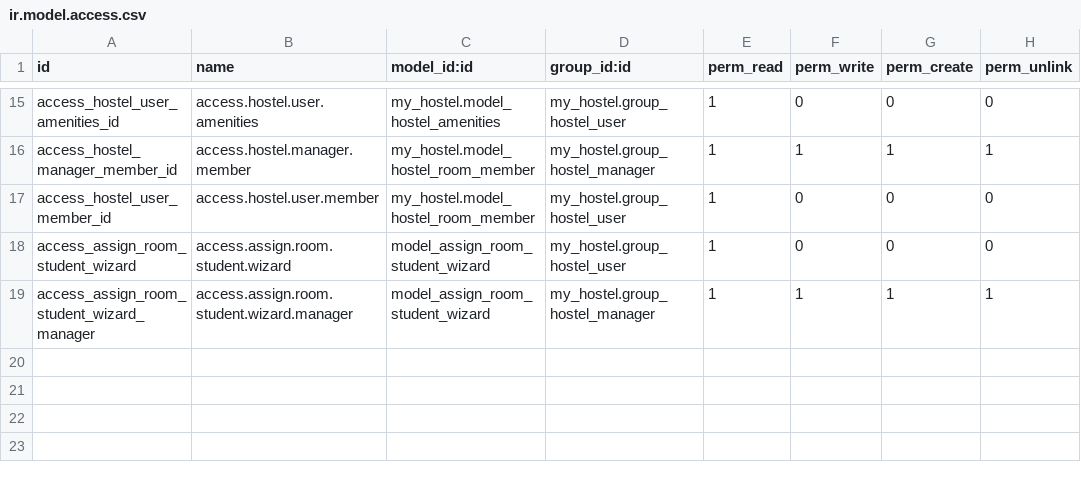
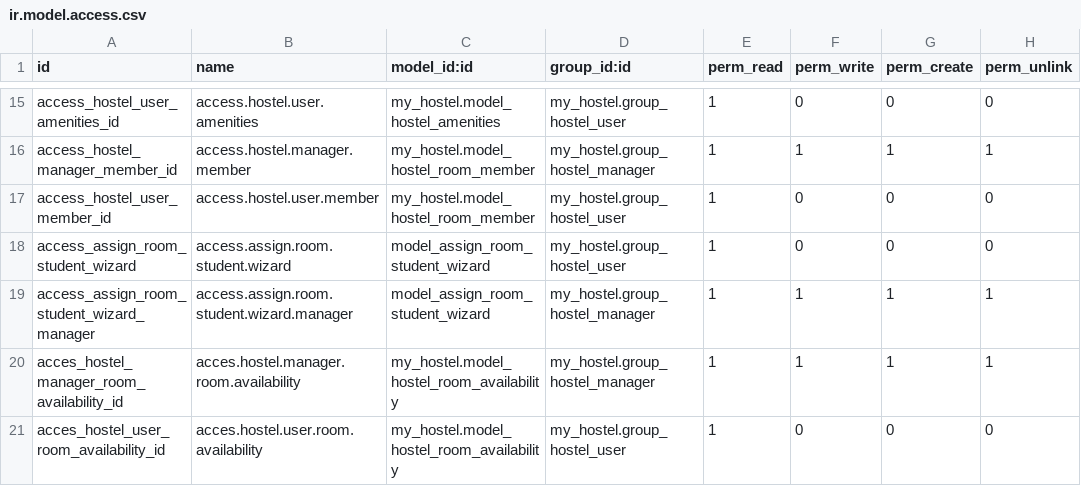
Before and after one commit to nakrosMc/my_odoo_academy, a CSV file: my_hostel/security/ir.model.access.csv, drawn as a sheet; only a part is shown, gaps mark what is left out.

Commit message:
[IMP] - Creacion de vista pivote 	Se creo una vista pivote como calulo de campos 	se le agrego su vista, su modelo, sus permisos

```diff
--- a/my_hostel/security/ir.model.access.csv
+++ b/my_hostel/security/ir.model.access.csv
@@ -19 +19,3 @@ access_assign_room_student_wizard,access.assign.room.student.wizard,model_assign
 access_assign_room_student_wizard_manager,access.assign.room.student.wizard.manager,model_assign_room_student_wizard,my_hostel.group_hostel_manager,1,1,1,1
+acces_hostel_manager_room_availability_id,acces.hostel.manager.room.availability,my_hostel.model_hostel_room_availability,my_hostel.group_hostel_manager,1,1,1,1
+acces_hostel_user_room_availability_id,acces.hostel.user.room.availability,my_hostel.model_hostel_room_availability,my_hostel.group_hostel_user,1,0,0,0
```
Also changed, not shown: 9 other files.
